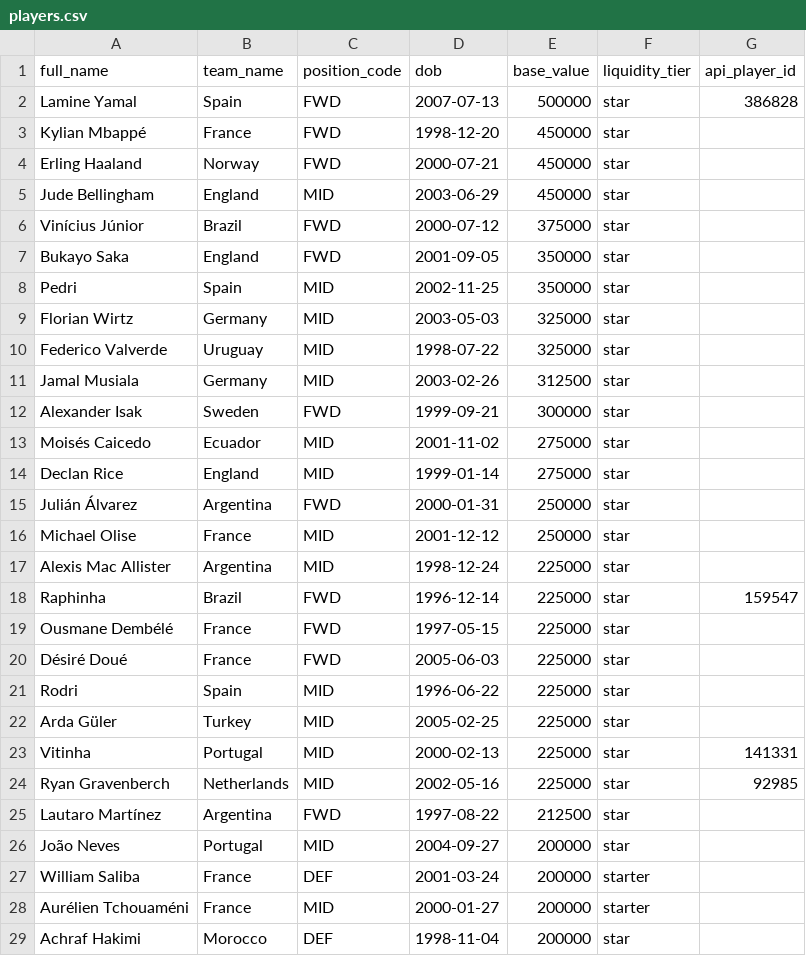
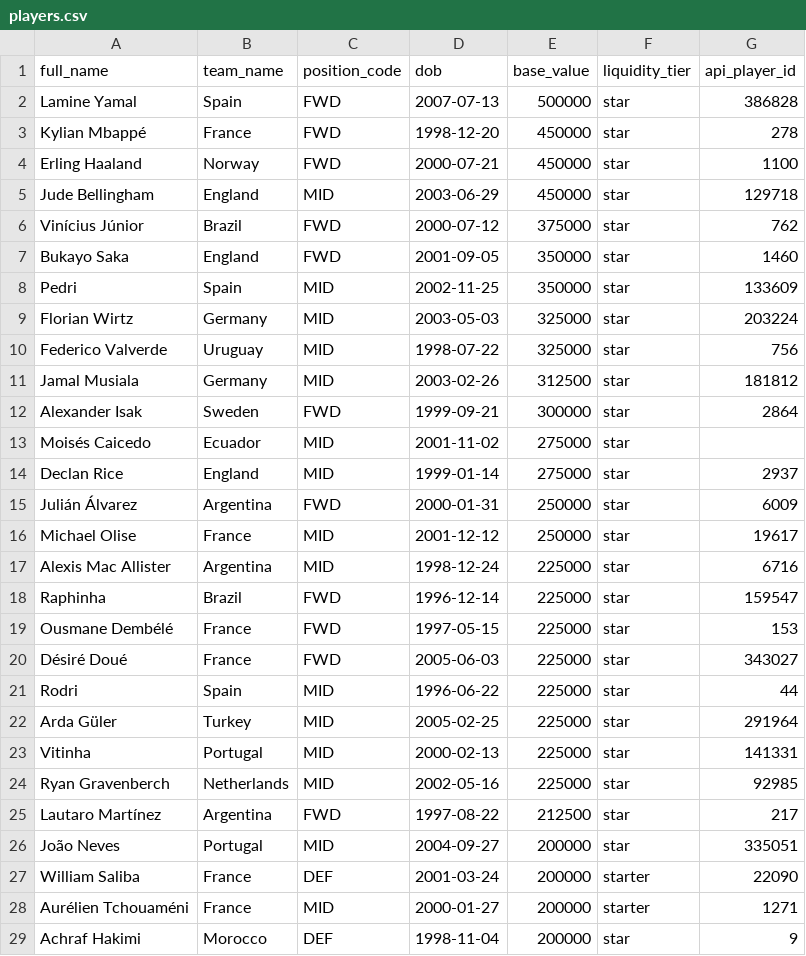
Before and after one commit to GMRDT/football-exchange, a CSV file: data/players.csv, drawn as a sheet; only a part is shown; the diff covers the shown part only.

Commit message:
chore: player mapping 185/213 via squad fetch

```diff
--- a/data/players.csv
+++ b/data/players.csv
@@ -2,28 +2,28 @@ full_name,team_name,position_code,dob,base_value,liquidity_tier,api_player_id
 Lamine Yamal,Spain,FWD,2007-07-13,500000,star,386828
-Kylian Mbappé,France,FWD,1998-12-20,450000,star,
-Erling Haaland,Norway,FWD,2000-07-21,450000,star,
-Jude Bellingham,England,MID,2003-06-29,450000,star,
-Vinícius Júnior,Brazil,FWD,2000-07-12,375000,star,
-Bukayo Saka,England,FWD,2001-09-05,350000,star,
-Pedri,Spain,MID,2002-11-25,350000,star,
-Florian Wirtz,Germany,MID,2003-05-03,325000,star,
-Federico Valverde,Uruguay,MID,1998-07-22,325000,star,
-Jamal Musiala,Germany,MID,2003-02-26,312500,star,
-Alexander Isak,Sweden,FWD,1999-09-21,300000,star,
+Kylian Mbappé,France,FWD,1998-12-20,450000,star,278
+Erling Haaland,Norway,FWD,2000-07-21,450000,star,1100
+Jude Bellingham,England,MID,2003-06-29,450000,star,129718
+Vinícius Júnior,Brazil,FWD,2000-07-12,375000,star,762
+Bukayo Saka,England,FWD,2001-09-05,350000,star,1460
+Pedri,Spain,MID,2002-11-25,350000,star,133609
+Florian Wirtz,Germany,MID,2003-05-03,325000,star,203224
+Federico Valverde,Uruguay,MID,1998-07-22,325000,star,756
+Jamal Musiala,Germany,MID,2003-02-26,312500,star,181812
+Alexander Isak,Sweden,FWD,1999-09-21,300000,star,2864
 Moisés Caicedo,Ecuador,MID,2001-11-02,275000,star,
-Declan Rice,England,MID,1999-01-14,275000,star,
-Julián Álvarez,Argentina,FWD,2000-01-31,250000,star,
-Michael Olise,France,MID,2001-12-12,250000,star,
-Alexis Mac Allister,Argentina,MID,1998-12-24,225000,star,
+Declan Rice,England,MID,1999-01-14,275000,star,2937
+Julián Álvarez,Argentina,FWD,2000-01-31,250000,star,6009
+Michael Olise,France,MID,2001-12-12,250000,star,19617
+Alexis Mac Allister,Argentina,MID,1998-12-24,225000,star,6716
 Raphinha,Brazil,FWD,1996-12-14,225000,star,159547
-Ousmane Dembélé,France,FWD,1997-05-15,225000,star,
-Désiré Doué,France,FWD,2005-06-03,225000,star,
-Rodri,Spain,MID,1996-06-22,225000,star,
-Arda Güler,Turkey,MID,2005-02-25,225000,star,
+Ousmane Dembélé,France,FWD,1997-05-15,225000,star,153
+Désiré Doué,France,FWD,2005-06-03,225000,star,343027
+Rodri,Spain,MID,1996-06-22,225000,star,44
+Arda Güler,Turkey,MID,2005-02-25,225000,star,291964
 Vitinha,Portugal,MID,2000-02-13,225000,star,141331
 Ryan Gravenberch,Netherlands,MID,2002-05-16,225000,star,92985
-Lautaro Martínez,Argentina,FWD,1997-08-22,212500,star,
-João Neves,Portugal,MID,2004-09-27,200000,star,
-William Saliba,France,DEF,2001-03-24,200000,starter,
-Aurélien Tchouaméni,France,MID,2000-01-27,200000,starter,
-Achraf Hakimi,Morocco,DEF,1998-11-04,200000,star,
+Lautaro Martínez,Argentina,FWD,1997-08-22,212500,star,217
+João Neves,Portugal,MID,2004-09-27,200000,star,335051
+William Saliba,France,DEF,2001-03-24,200000,starter,22090
+Aurélien Tchouaméni,France,MID,2000-01-27,200000,starter,1271
+Achraf Hakimi,Morocco,DEF,1998-11-04,200000,star,9
```
Also changed, not shown: 144 edited cells elsewhere in this file.
